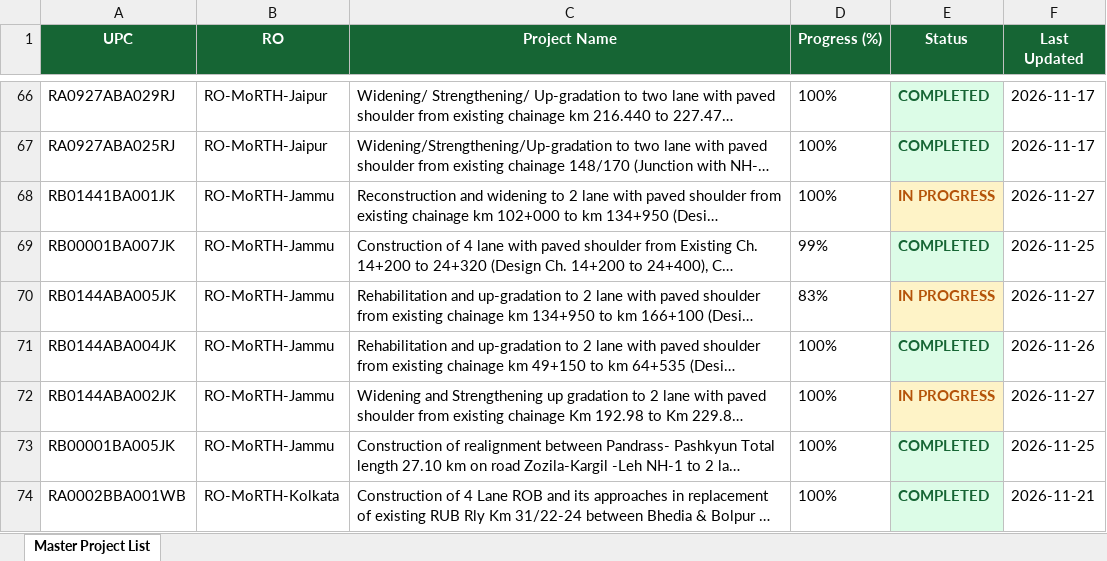
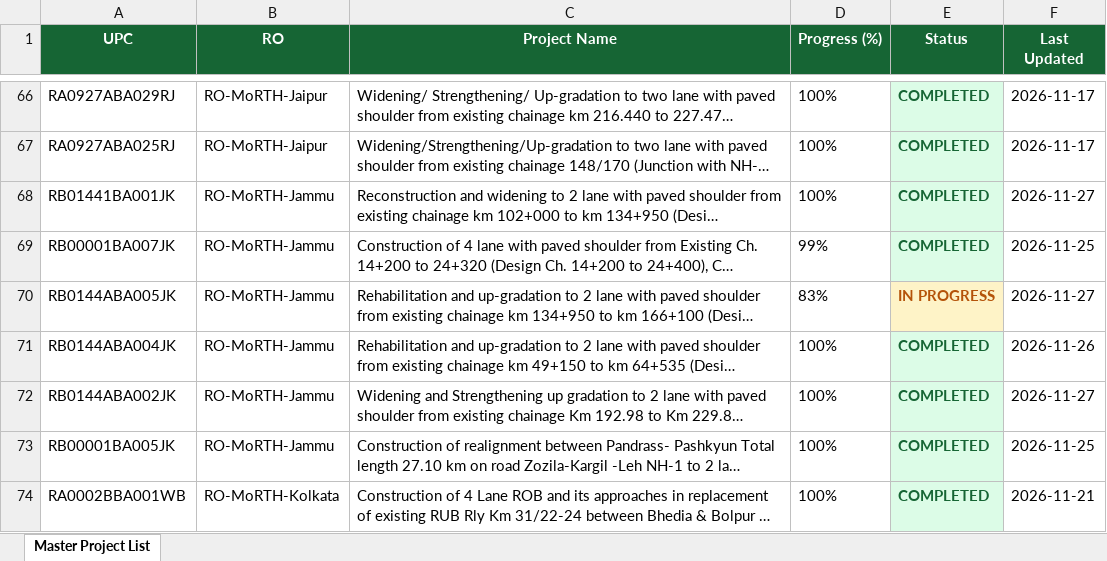
Before and after one commit to manojcivil2017-bit/manojdashboard, an Excel workbook: history/2026-11-27/morth-aeie.xlsx, sheet Master Project List, drawn as a sheet; only a part is shown, gaps mark what is left out; long unchanged cells end in …; values as stored, in another font and other column widths than the file's, no borders; the diff names each change by its address in the sheet, - before the commit and + after, or states it on an @@ line.

```diff
--- a/history/2026-11-27/morth-aeie.xlsx (sheet Master Project List)
+++ b/history/2026-11-27/morth-aeie.xlsx (sheet Master Project List)
-E68 (Status): IN PROGRESS
+E68 (Status): COMPLETED
@@ E68 fill: #FEF3C7 → #DCFCE7, text colour: #B45309 → #166534 @@
-E72 (Status): IN PROGRESS
+E72 (Status): COMPLETED
@@ E72 fill: #FEF3C7 → #DCFCE7, text colour: #B45309 → #166534 @@
```
Also changed, not shown: history/2026-11-27/morth-dpr.xlsx, history/2026-11-27/nhai-pd.xlsx, 4 other files.
